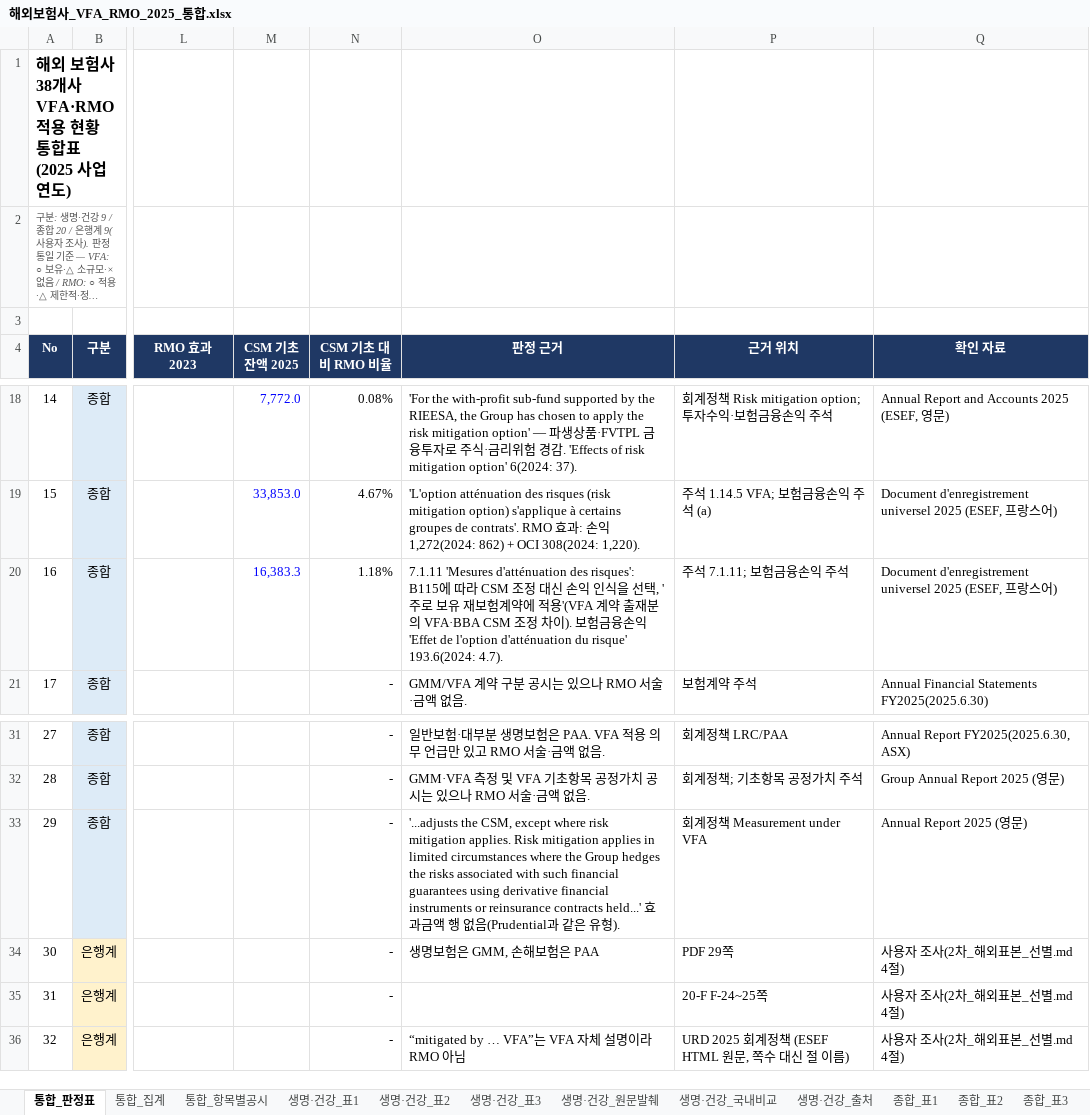
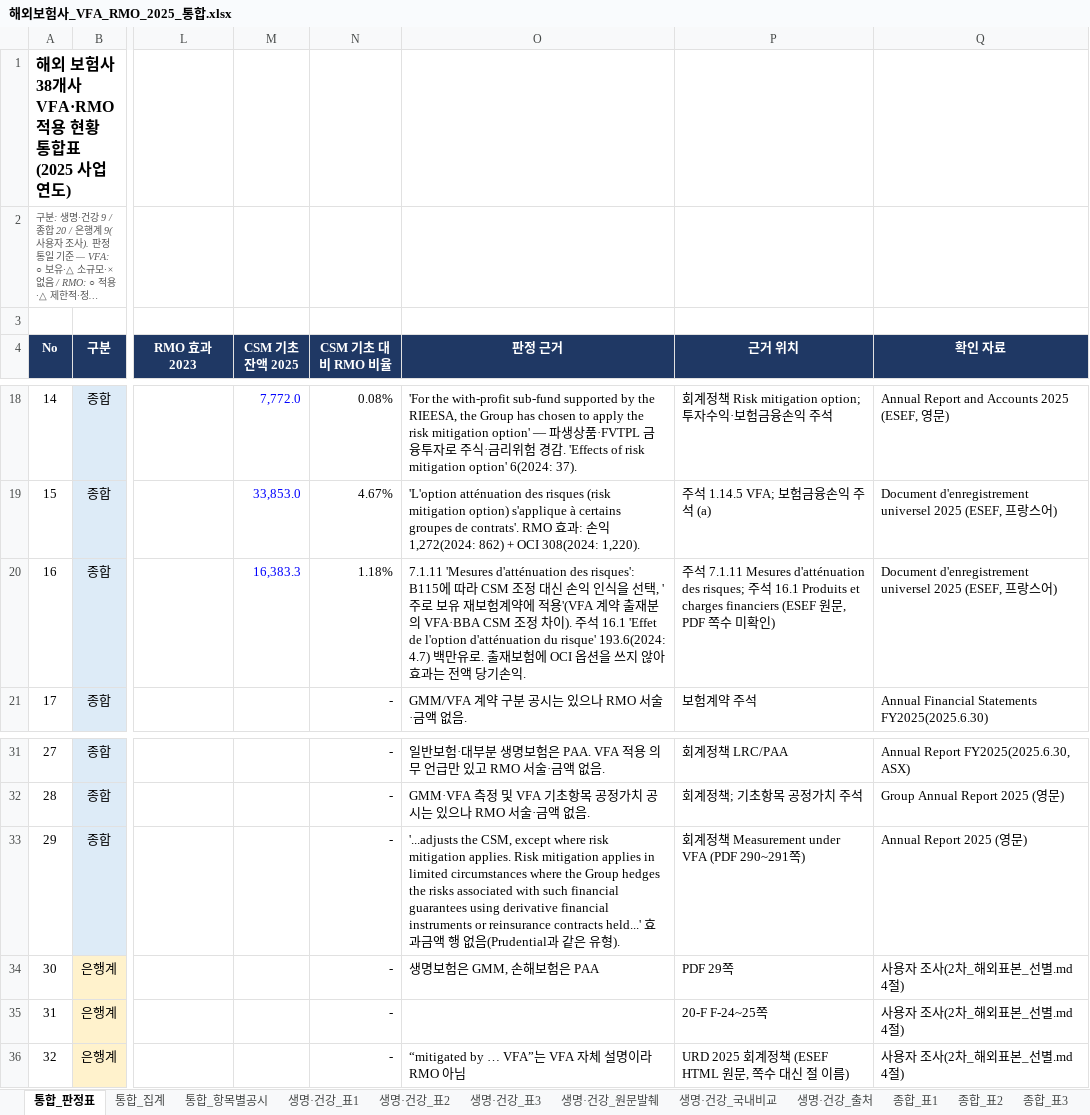
Before and after one commit to jihwanp5010-hue/paper-team, an Excel workbook: 해외보험사_VFA_RMO_2025_통합.xlsx, sheet 통합_판정표, drawn as a sheet; only a part is shown, gaps mark what is left out; long unchanged cells end in …; values as stored, in another font and other column widths than the file's, no borders; charts and pictures not drawn; the diff names each change by its address in the sheet, - before the commit and + after, or states it on an @@ line.

```diff
--- a/해외보험사_VFA_RMO_2025_통합.xlsx (sheet 통합_판정표)
+++ b/해외보험사_VFA_RMO_2025_통합.xlsx (sheet 통합_판정표)
-O20 (판정 근거): …이). 보험금융손익 'Effet de l'option d'atténuation du risque' 193.6(2024: 4.7).
+O20 (판정 근거): …이). 주석 16.1 'Effet de l'option d'atténuation du risque' 193.6(2024: 4.7) 백만유로. 출재보험에 OCI 옵션을 쓰지 않아 효과는 전액 당기손익.
-P20 (근거 위치): 주석 7.1.11; 보험금융손익 주석
+P20 (근거 위치): 주석 7.1.11 Mesures d'atténuation des risques; 주석 16.1 Produits et charges financiers (ESEF 원문, PDF 쪽수 미확인)
-P33 (근거 위치): 회계정책 Measurement under VFA
+P33 (근거 위치): 회계정책 Measurement under VFA (PDF 290~291쪽)
```
Also changed, not shown: sheet 종합_표1, sheet 종합_표2, 해외종합보험사_VFA_RMO_2025.xlsx.
